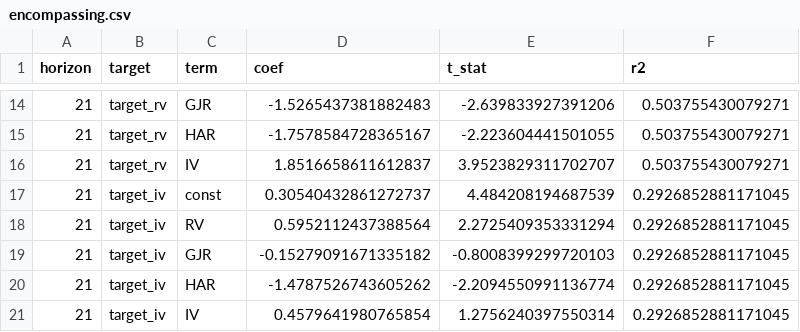
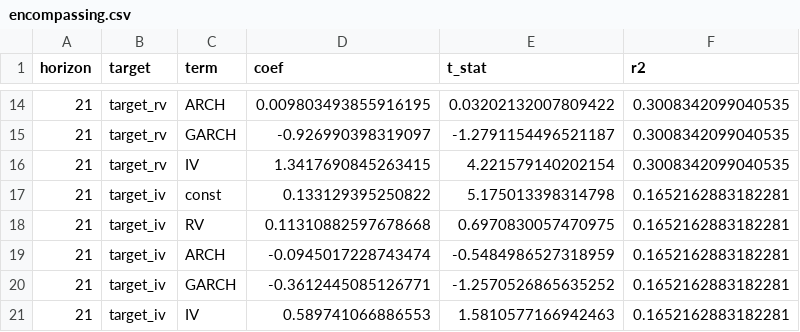
Before and after one commit to andrewhall1124/quant-research, a CSV file: research/volatility/results/encompassing.csv, drawn as a sheet; only a part is shown, gaps mark what is left out; the diff covers the shown part only.

```diff
--- a/research/volatility/results/encompassing.csv
+++ b/research/volatility/results/encompassing.csv
@@ -14,8 +14,8 @@ horizon,target,term,coef,t_stat,r2
-21,target_rv,GJR,-1.5265437381882483,-2.639833927391206,0.503755430079271
-21,target_rv,HAR,-1.7578584728365167,-2.223604441501055,0.503755430079271
-21,target_rv,IV,1.8516658611612837,3.9523829311702707,0.503755430079271
-21,target_iv,const,0.30540432861272737,4.484208194687539,0.2926852881171045
-21,target_iv,RV,0.5952112437388564,2.2725409353331294,0.2926852881171045
-21,target_iv,GJR,-0.15279091671335182,-0.8008399299720103,0.2926852881171045
-21,target_iv,HAR,-1.4787526743605262,-2.2094550991136774,0.2926852881171045
-21,target_iv,IV,0.4579641980765854,1.2756240397550314,0.2926852881171045
+21,target_rv,ARCH,0.009803493855916195,0.03202132007809422,0.3008342099040535
+21,target_rv,GARCH,-0.926990398319097,-1.2791154496521187,0.3008342099040535
+21,target_rv,IV,1.3417690845263415,4.221579140202154,0.3008342099040535
+21,target_iv,const,0.133129395250822,5.175013398314798,0.1652162883182281
+21,target_iv,RV,0.11310882597678668,0.6970830057470975,0.1652162883182281
+21,target_iv,ARCH,-0.0945017228743474,-0.5484986527318959,0.1652162883182281
+21,target_iv,GARCH,-0.3612445085126771,-1.2570526865635252,0.1652162883182281
+21,target_iv,IV,0.589741066886553,1.5810577166942463,0.1652162883182281
```
Also changed, not shown: 40 edited cells elsewhere in this file, research/volatility/results/diebold_mariano.csv, 14 other files.
